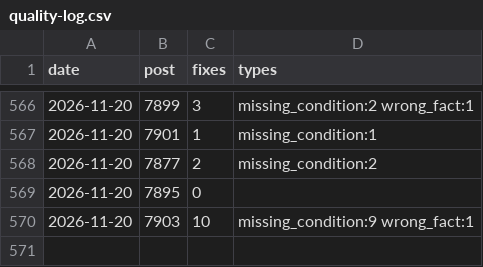
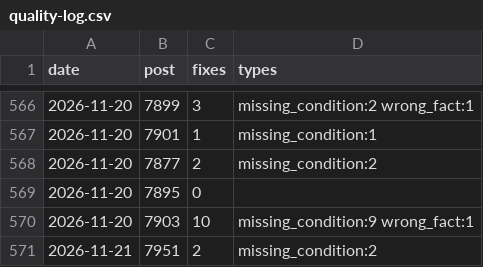
Before and after one commit to yoorimint/first-lab, a CSV file: automation/quality-log.csv, drawn as a sheet; only a part is shown, gaps mark what is left out.

```diff
--- a/automation/quality-log.csv
+++ b/automation/quality-log.csv
@@ -570 +570,2 @@ date,post,fixes,types
 2026-11-20,7903,10,missing_condition:9 wrong_fact:1
+2026-11-21,7951,2,missing_condition:2
```
Also changed, not shown: 4 other files.
